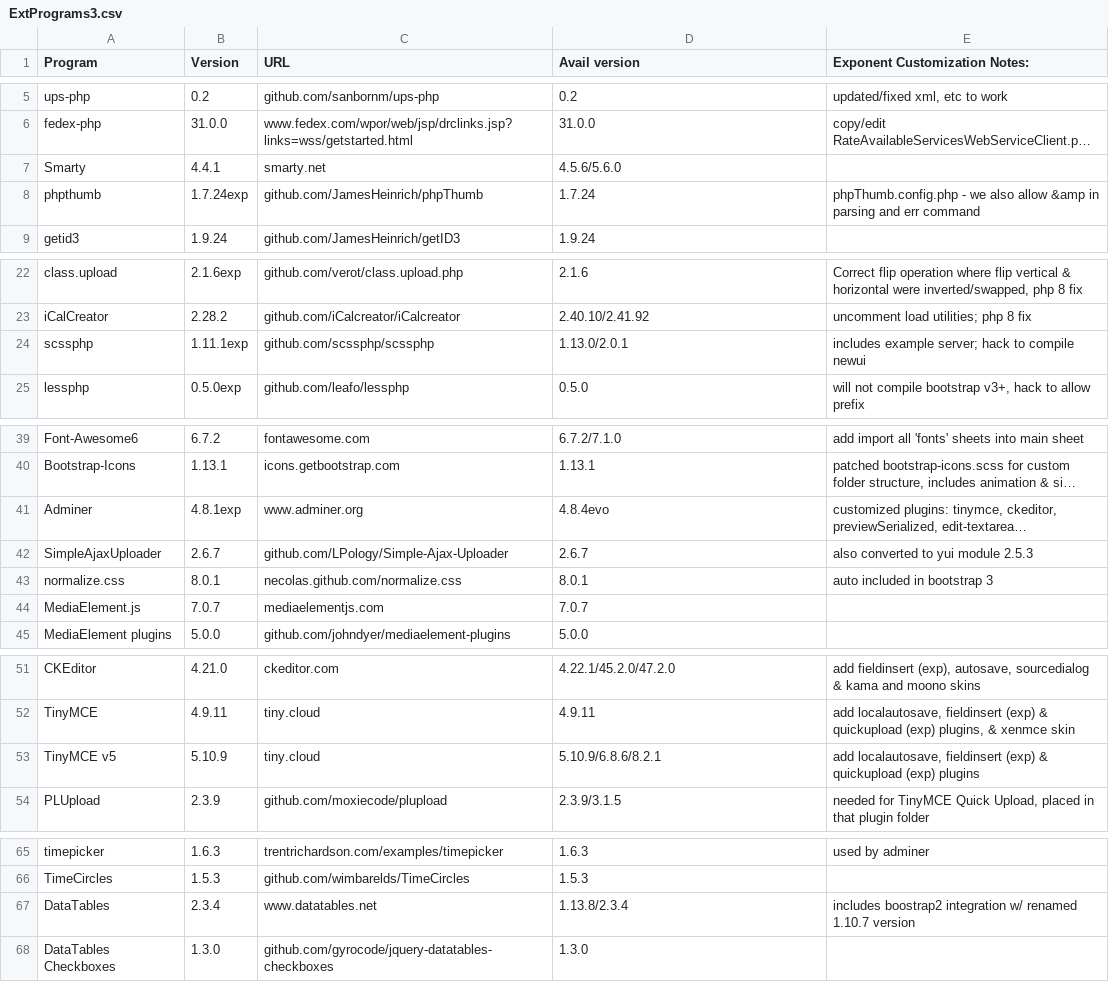
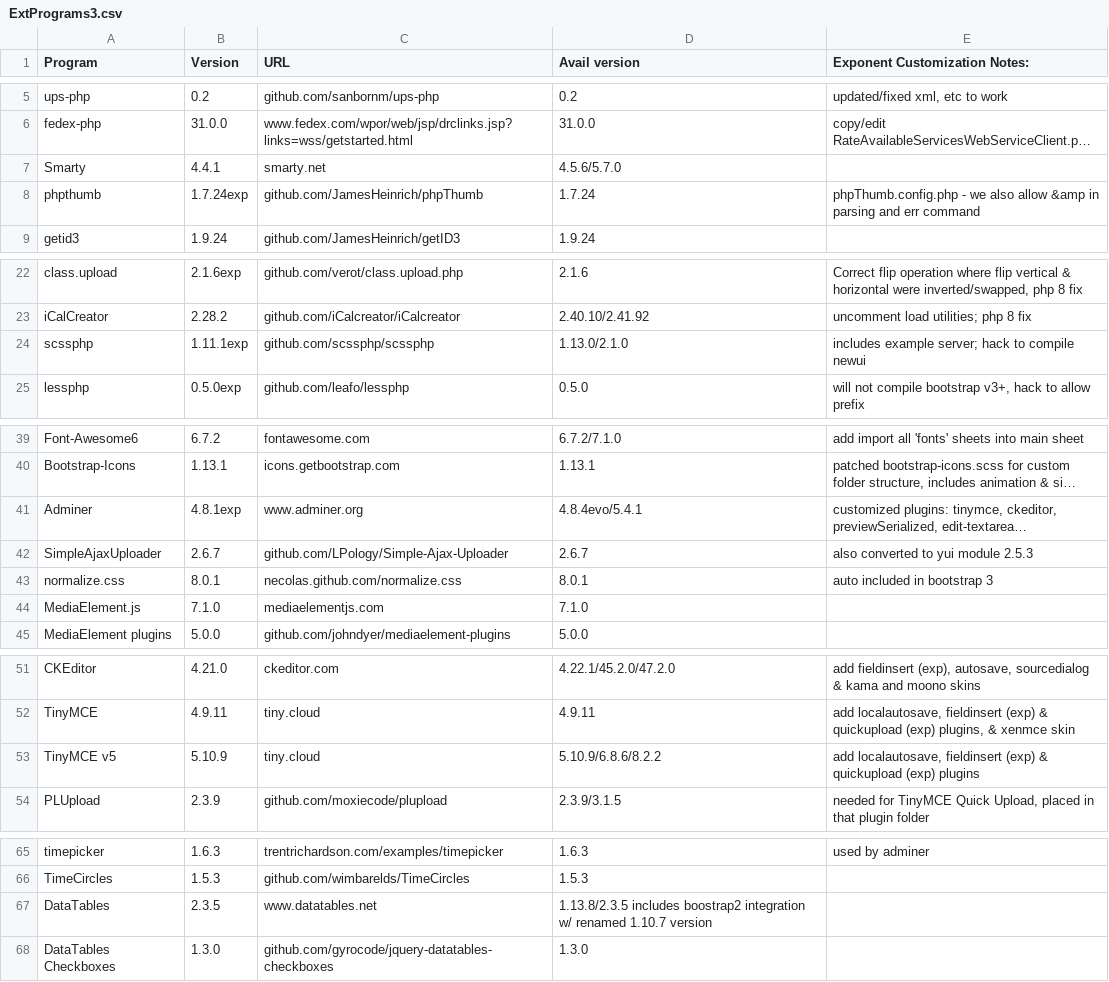
Before and after one commit to exponentcms/exponent-cms, a CSV file: external/ExtPrograms3.csv, drawn as a sheet; only a part is shown, gaps mark what is left out; long unchanged cells end in …; the diff covers the shown part only; the diff names each change by its address in the sheet, - before the commit and + after, or states it on an @@ line.

```diff
--- a/external/ExtPrograms3.csv
+++ b/external/ExtPrograms3.csv
-D7 (Avail version): 4.5.6/5.6.0
+D7 (Avail version): 4.5.6/5.7.0
-D24 (Avail version): 1.13.0/2.0.1
+D24 (Avail version): 1.13.0/2.1.0
-D41 (Avail version): 4.8.4evo
+D41 (Avail version): 4.8.4evo/5.4.1
-B44 (Version): 7.0.7
+B44 (Version): 7.1.0
-D44 (Avail version): 7.0.7
+D44 (Avail version): 7.1.0
-D53 (Avail version): 5.10.9/6.8.6/8.2.1
+D53 (Avail version): 5.10.9/6.8.6/8.2.2
-B67 (Version): 2.3.4
+B67 (Version): 2.3.5
-D67 (Avail version): 1.13.8/2.3.4
+D67 (Avail version): 1.13.8/2.3.5 includes boostrap2 integration w/ renamed 1.10.7 version
-E67 (Exponent Customization Notes:): includes boostrap2 integration w/ renamed 1.10.7 version
+E67 (Exponent Customization Notes:): (empty)
```
Also changed, not shown: 1 edited cell elsewhere in this file, external/ExtPrograms.csv, 2 other files.
